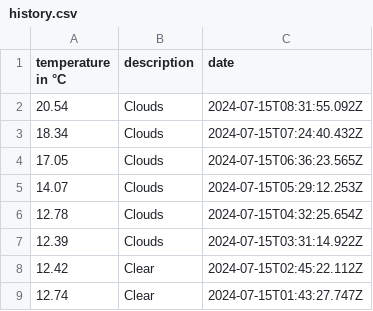
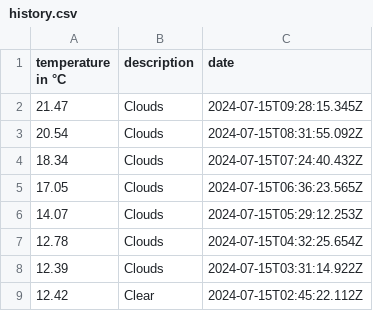
Before and after one commit to 102/amsterdam-weather, a CSV file: history.csv, drawn as a sheet; only a part is shown; the shorter side is filled out with more unchanged rows; the diff names each change by its address in the sheet, - before the commit and + after, or states it on an @@ line.

Commit message:
Flat: latest data (2024-07-15T09:28:15.452Z) {   "date": "2024-07-15T09:28:15.452Z",   "files": [     {       "name": "history.csv",       "deltaBytes": 39,       "source": "https://api.openweathermap.org/data/2.5/weather?lat=52.36&lon=4.9&units=metric&appid=***"     },     {       "name": "weather.json",       "deltaBytes": -12,       "source": "https://api.openweathermap.org/data/2.5/weather?lat=52.36&lon=4.9&units=metric&appid=***"     }   ] }

```diff
--- a/history.csv
+++ b/history.csv
+row 2: 21.47 | Clouds | 2024-07-15T09:28:15.345Z
```
Also changed, not shown: 1 other file.
